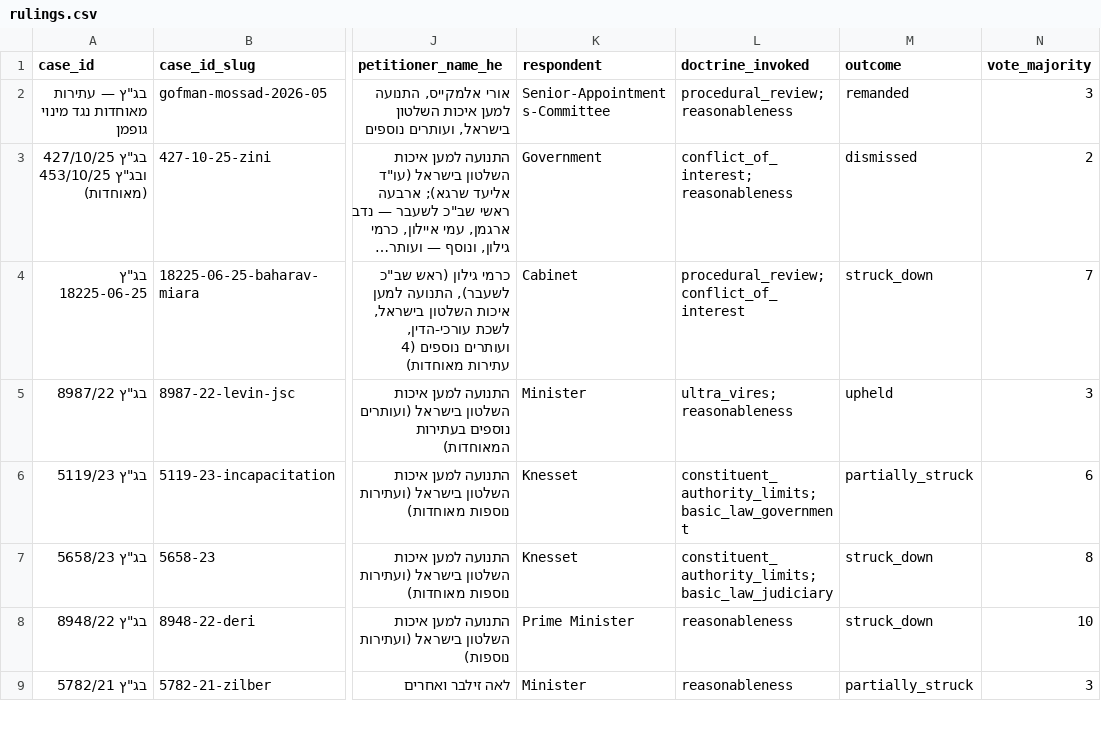
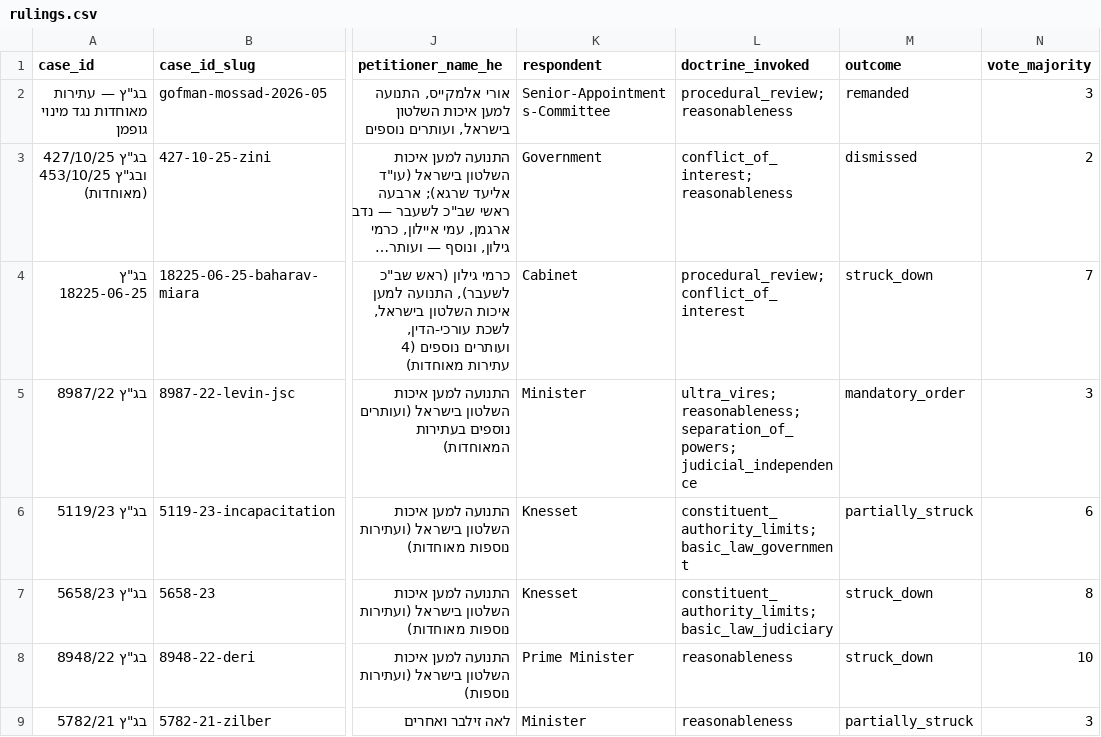
Before and after one commit to EleazarBenSimon/bakshi-and-bitton, a CSV file: site/_data/rulings.csv, drawn as a sheet; only a part is shown, gaps mark what is left out; long unchanged cells end in …; the diff covers the shown part only; the diff names each change by its address in the sheet, - before the commit and + after, or states it on an @@ line.

Commit message:
Schema enum expansion + Shafir correction (panel, vote, disposition)
Schema additions (resolve workarounds from prior commit):
- outcome: + declarative, mandatory_order, warning_of_voidness
- doctrine_invoked: + abuse_of_constituent_power, constitutional_supremacy,
  separation_of_powers, judicial_independence
- respondent: + Statute

Ruling updates using the new precise enum values:
- 6821-93-bank-mizrahi: outcome dismissed → declarative;
  respondent Other → Statute; doctrine constituent_authority_limits
  → constitutional_supremacy (closer to Barak's holding)
- 156-75-dakka: outcome dismissed → declarative
- 8987-22-levin-jsc: outcome upheld → mandatory_order;
  added separation_of_powers and judicial_independence doctrines

Shafir (5969-20) — major correction caught by reconciliation pass:
- outcome struck_down → warning_of_voidness (the actual disposition
  was התראת בטלות; the Court declined to strike but warned future
  similar amendments would be void — doctrinally distinct from a strike)
- vote 7-2 → 6-3 (Elron's dissent had been missed in the original
  research brief)
- panel: replaced Melcer, Vogelman, Willner (who did not sit on this
  case) with Barak-Erez, Karra, Elron (the actual three additional
  panel members per the official docket header)
- majority_authors and minority_authors updated accordingly
- notes field expanded to document the correction provenance and the
  warning-of-voidness disposition

Justice count after rebuild: 33 (was 32; added Karra).

```diff
--- a/site/_data/rulings.csv
+++ b/site/_data/rulings.csv
-L5 (doctrine_invoked): ultra_vires; reasonableness
+L5 (doctrine_invoked): ultra_vires; reasonableness; separation_of_powers; judicial_independence
-M5 (outcome): upheld
+M5 (outcome): mandatory_order
```
Also changed, not shown: 12 edited cells elsewhere in this file, 8 other files.
